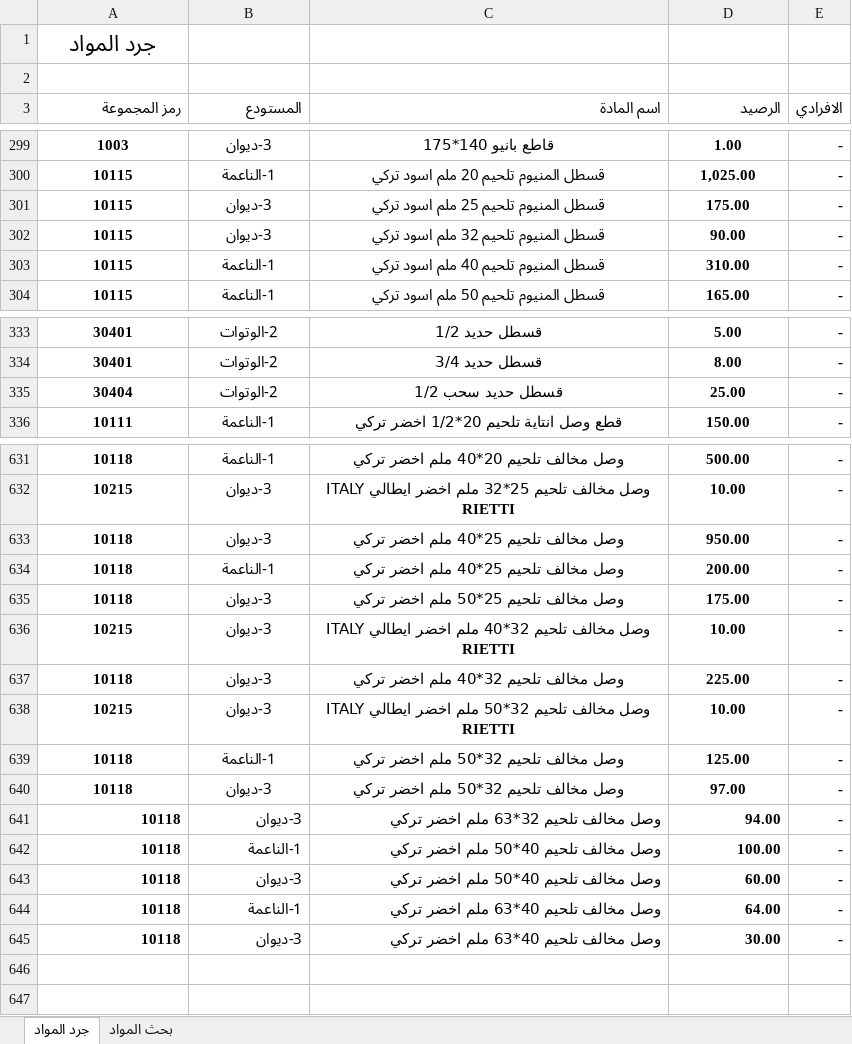
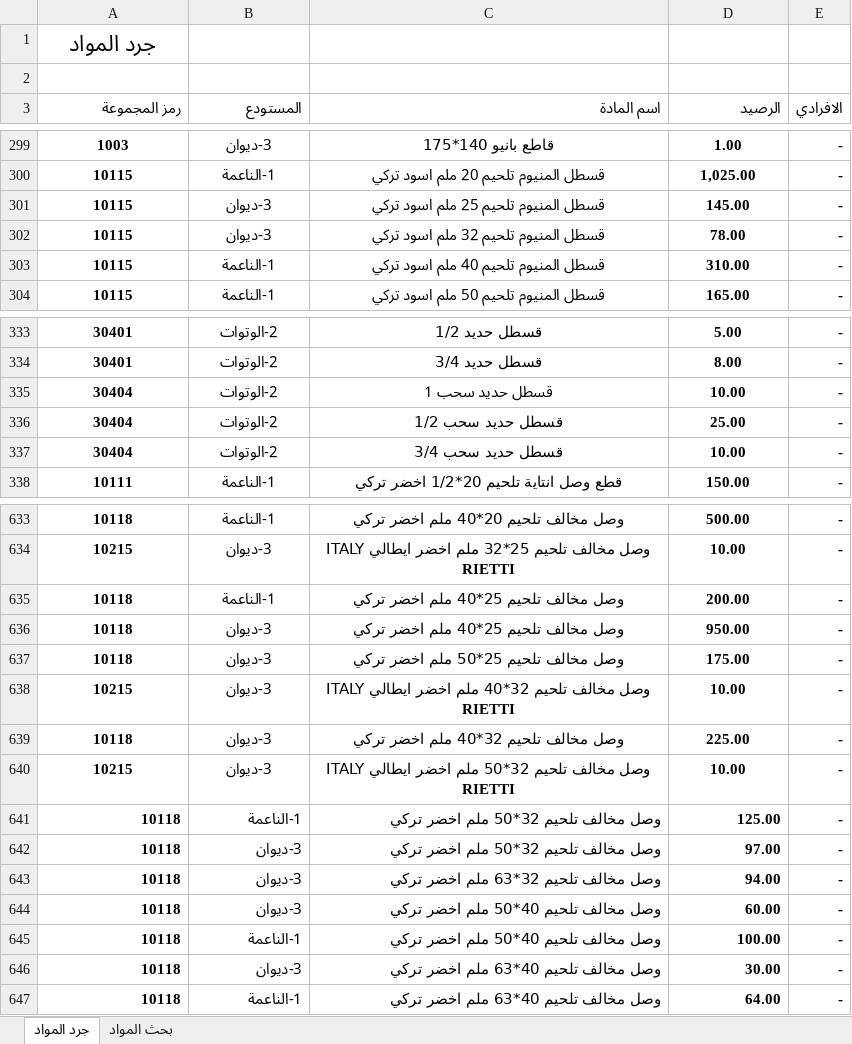
Before and after one commit to dabbousbasta/Dabbous-Al-Basta, an Excel workbook: جرد المواد.xlsx, sheet جرد المواد, drawn as a sheet; only a part is shown, gaps mark what is left out; values as stored, in another font and other column widths than the file's, no borders; addresses are those after the commit; the diff covers the shown part only; the diff names each change by its address in the sheet, - before the commit and + after, or states it on an @@ line.

Commit message:
Add files via upload

```diff
--- a/جرد المواد.xlsx (sheet جرد المواد)
+++ b/جرد المواد.xlsx (sheet جرد المواد)
-D301 (الرصيد): 175.00
+D301 (الرصيد): 145.00
-D302 (الرصيد): 90.00
+D302 (الرصيد): 78.00
+row 335: 30404 | 2-الوتوات | قسطل حديد سحب 1 | 10.00 | -
+row 337: 30404 | 2-الوتوات | قسطل حديد سحب 3/4 | 10.00 | -
@@ row 634 moved to row 635: 10118 @@
-A641:D642 alignment: center
+A641:D642 alignment: right
@@ row 643 moved to row 644: 10118 @@
@@ row 645 moved to row 646: 10118 @@
```
Also changed, not shown: 25 moved rows and 5 edited cells elsewhere in this sheet.
